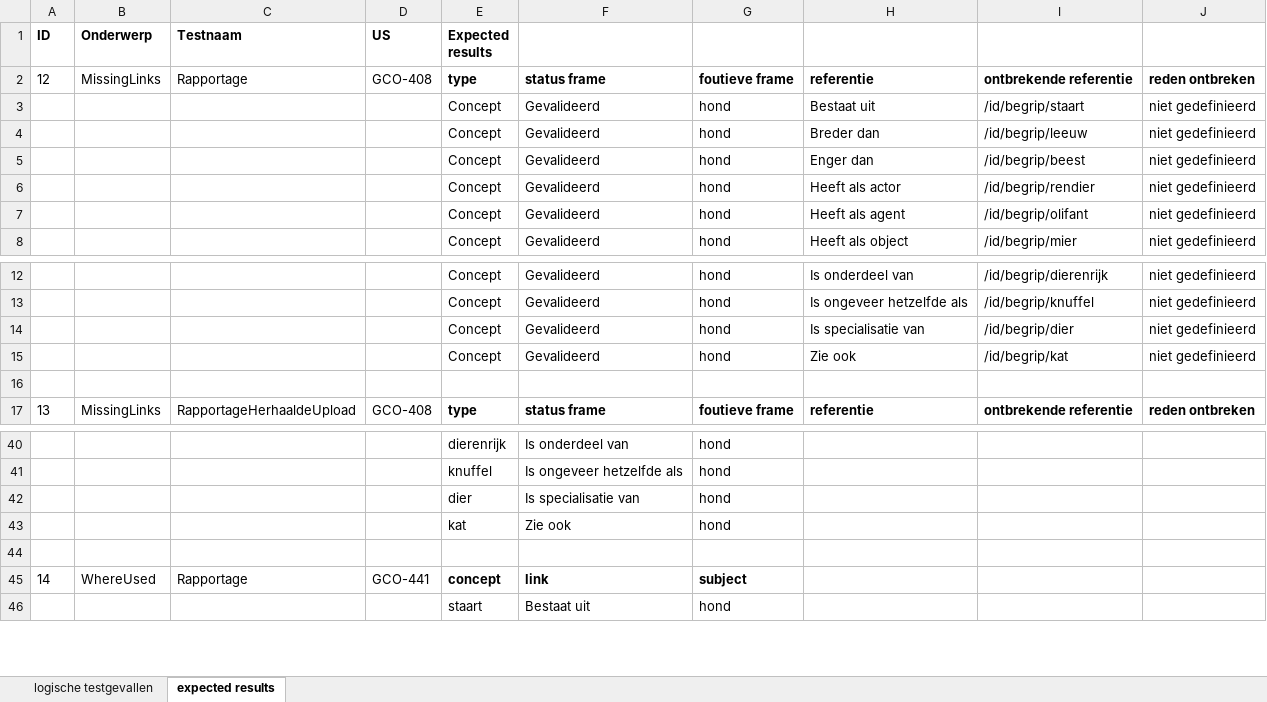
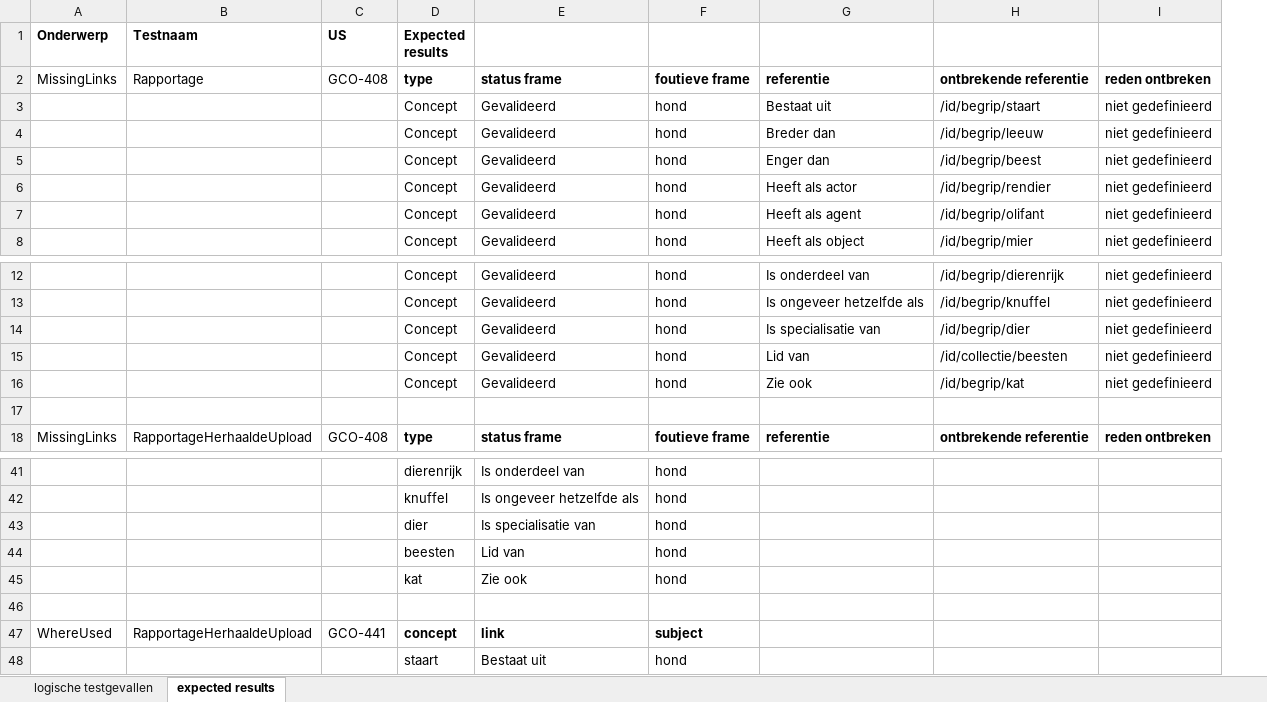
Before and after one commit to bp4mc2/bp4mc2, an Excel workbook: catalogusdata/Logische testen Kenniskluis.xlsx, sheet expected results, drawn as a sheet; only a part is shown, gaps mark what is left out; values as stored, in another font and other column widths than the file's, no borders; removed rows and columns are numbered as before the commit, all else as after; the diff covers the shown part only; the diff names each change by its address in the sheet, - before the commit and + after, or states it on an @@ line.

Commit message:
logische testgevallen + testdata rapportages

```diff
--- a/catalogusdata/Logische testen Kenniskluis.xlsx (sheet expected results)
+++ b/catalogusdata/Logische testen Kenniskluis.xlsx (sheet expected results)
-column A (ID), row 2: 12; row 17: 13; row 45: 14
+row 15:  |  |  | Concept | Gevalideerd | hond | Lid van | /id/collectie/beesten | niet gedefinieerd
+row 44:  |  |  | beesten | Lid van | hond
-B47 (Testnaam): Rapportage
+B47 (Testnaam): RapportageHerhaaldeUpload
```
Also changed, not shown: 65 added rows elsewhere in this sheet, sheet logische testgevallen, 44 other files.
